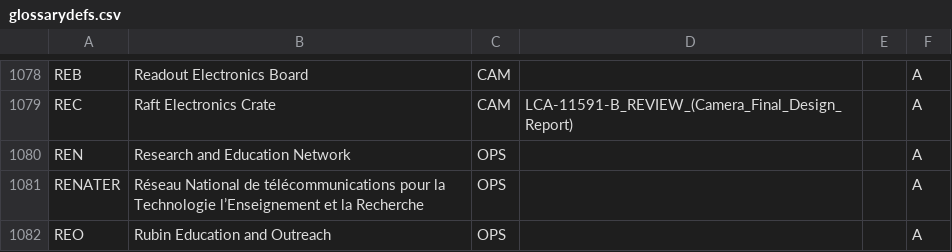
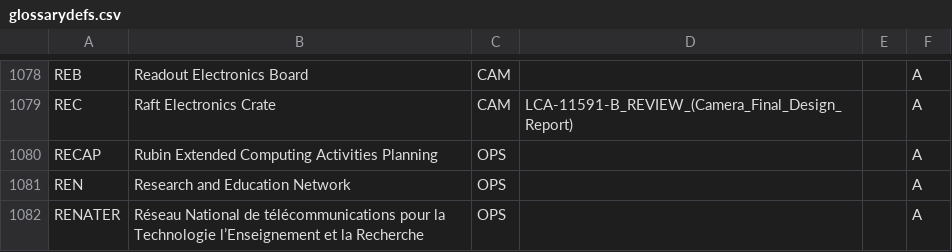
Before and after one commit to lsst/lsst-texmf, a CSV file: etc/glossarydefs.csv, drawn as a sheet; only a part is shown, gaps mark what is left out; the shorter side is filled out with more unchanged rows.

Commit message:
RECAP

```diff
--- a/etc/glossarydefs.csv
+++ b/etc/glossarydefs.csv
@@ -1079,2 +1079,3 @@ REB,Readout Electronics Board,CAM,,,A
 REC,Raft Electronics Crate,CAM,LCA-11591-B_REVIEW_(Camera_Final_Design_Report),,A
+RECAP,Rubin Extended Computing Activities Planning,OPS,,,A
 REN,Research and Education Network,OPS,,,A
```
